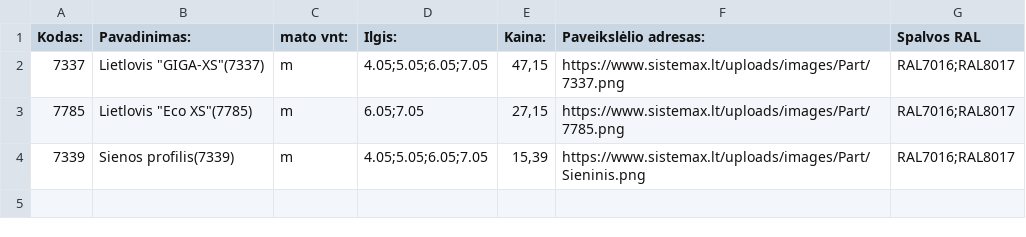
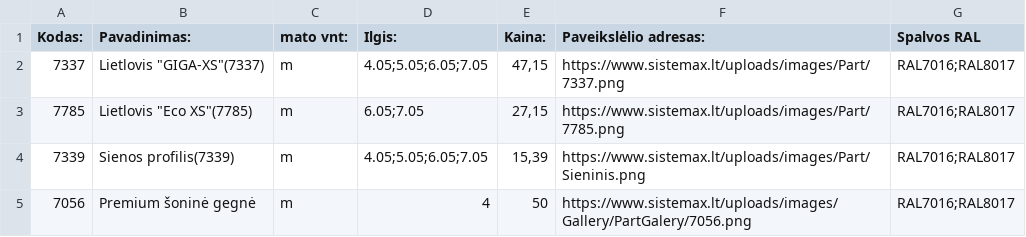
Before and after one commit to TomazasX/part, a CSV file: data_part.csv, drawn as a sheet; the diff names each change by its address in the sheet, - before the commit and + after, or states it on an @@ line.

Commit message:
Add files via upload

```diff
--- a/data_part.csv
+++ b/data_part.csv
+row 5: 7056 | Premium šoninė gegnė | m | 4 | 50 | https://www.sistemax.lt/uploads/images/Gallery/PartGalery/7056.png | RAL7016;RAL8017
```
